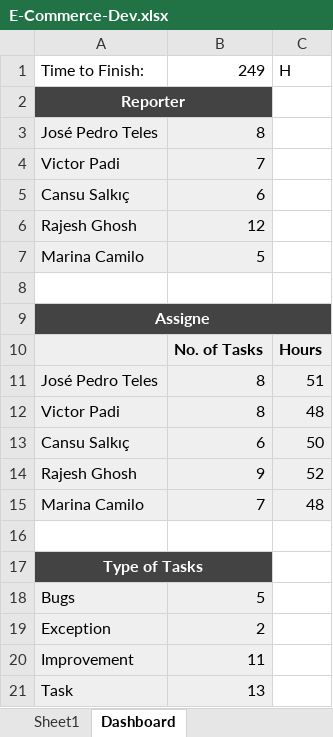
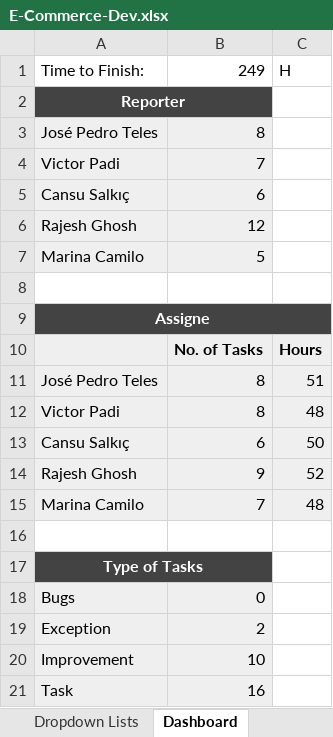
Before and after one commit to RajeshPerro/IT-ProjectManagement, an Excel workbook: E-Commerce-Dev.xlsx, sheet Dashboard, drawn as a sheet; values as stored, in another font and other column widths than the file's, no borders; charts and pictures not drawn; the diff names each change by its address in the sheet, - before the commit and + after, or states it on an @@ line.

Commit message:
dropdown added and fixed the component

```diff
--- a/E-Commerce-Dev.xlsx (sheet Dashboard)
+++ b/E-Commerce-Dev.xlsx (sheet Dashboard)
+sheet tab: Dropdown Lists
-B18: 5
+B18: 0
-B20: 11
+B20: 10
-B21: 13
+B21: 16
```
Also changed, not shown: sheet Sheet1, charts or pictures.
